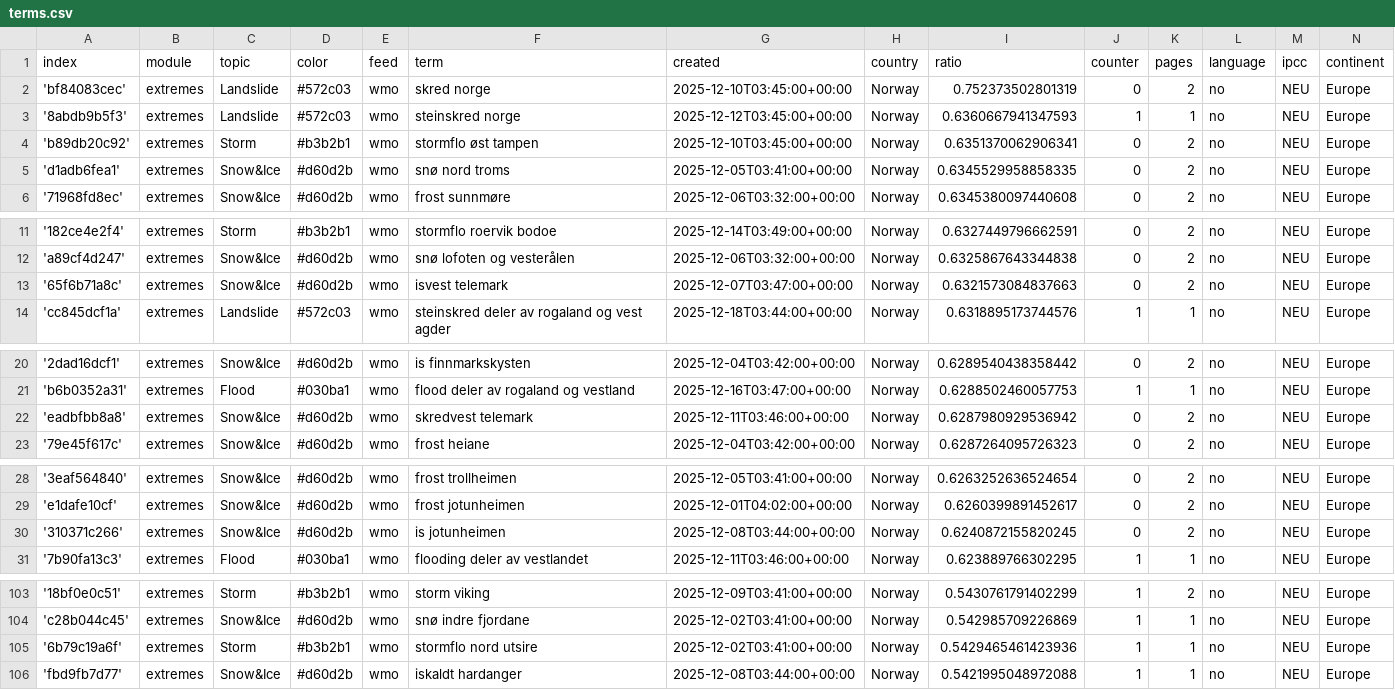
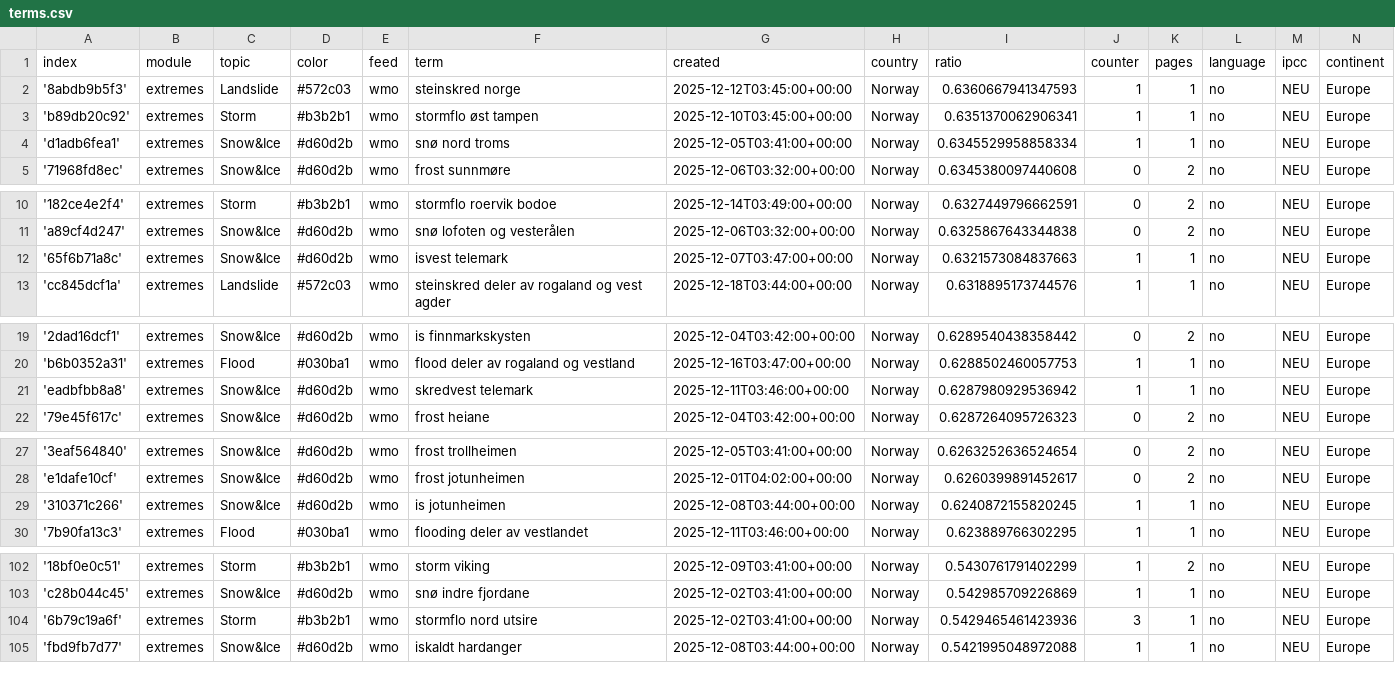
Before and after one commit to sonjanews/norwegianExtreme, a CSV file: terms.csv, drawn as a sheet; only a part is shown, gaps mark what is left out.

Commit message:
Commit from GitHub Actions (harvest:0.0)

```diff
--- a/terms.csv
+++ b/terms.csv
@@ -1,6 +1,5 @@
 index,module,topic,color,feed,term,created,country,ratio,counter,pages,language,ipcc,continent
-'bf84083cec',extremes,Landslide,#572c03,wmo,skred norge,2025-12-10T03:45:00+00:00,Norway,0.752373502801319,0,2,no,NEU,Europe
 '8abdb9b5f3',extremes,Landslide,#572c03,wmo,steinskred norge,2025-12-12T03:45:00+00:00,Norway,0.6360667941347593,1,1,no,NEU,Europe
-'b89db20c92',extremes,Storm,#b3b2b1,wmo,stormflo øst tampen,2025-12-10T03:45:00+00:00,Norway,0.6351370062906341,0,2,no,NEU,Europe
-'d1adb6fea1',extremes,Snow&Ice,#d60d2b,wmo,snø nord troms,2025-12-05T03:41:00+00:00,Norway,0.6345529958858335,0,2,no,NEU,Europe
+'b89db20c92',extremes,Storm,#b3b2b1,wmo,stormflo øst tampen,2025-12-10T03:45:00+00:00,Norway,0.6351370062906341,1,1,no,NEU,Europe
+'d1adb6fea1',extremes,Snow&Ice,#d60d2b,wmo,snø nord troms,2025-12-05T03:41:00+00:00,Norway,0.6345529958858334,1,1,no,NEU,Europe
 '71968fd8ec',extremes,Snow&Ice,#d60d2b,wmo,frost sunnmøre,2025-12-06T03:32:00+00:00,Norway,0.6345380097440608,0,2,no,NEU,Europe
@@ -12,3 +11,3 @@ index,module,topic,color,feed,term,created,country,ratio,counter,pages,language,
 'a89cf4d247',extremes,Snow&Ice,#d60d2b,wmo,snø lofoten og vesterålen,2025-12-06T03:32:00+00:00,Norway,0.6325867643344838,0,2,no,NEU,Europe
-'65f6b71a8c',extremes,Snow&Ice,#d60d2b,wmo,isvest telemark,2025-12-07T03:47:00+00:00,Norway,0.6321573084837663,0,2,no,NEU,Europe
+'65f6b71a8c',extremes,Snow&Ice,#d60d2b,wmo,isvest telemark,2025-12-07T03:47:00+00:00,Norway,0.6321573084837663,1,1,no,NEU,Europe
 'cc845dcf1a',extremes,Landslide,#572c03,wmo,steinskred deler av rogaland og vest agder,2025-12-18T03:44:00+00:00,Norway,0.6318895173744576,1,1,no,NEU,Europe
@@ -21,3 +20,3 @@ index,module,topic,color,feed,term,created,country,ratio,counter,pages,language,
 'b6b0352a31',extremes,Flood,#030ba1,wmo,flood deler av rogaland og vestland,2025-12-16T03:47:00+00:00,Norway,0.6288502460057753,1,1,no,NEU,Europe
-'eadbfbb8a8',extremes,Snow&Ice,#d60d2b,wmo,skredvest telemark,2025-12-11T03:46:00+00:00,Norway,0.6287980929536942,0,2,no,NEU,Europe
+'eadbfbb8a8',extremes,Snow&Ice,#d60d2b,wmo,skredvest telemark,2025-12-11T03:46:00+00:00,Norway,0.6287980929536942,1,1,no,NEU,Europe
 '79e45f617c',extremes,Snow&Ice,#d60d2b,wmo,frost heiane,2025-12-04T03:42:00+00:00,Norway,0.6287264095726323,0,2,no,NEU,Europe
@@ -29,3 +28,3 @@ index,module,topic,color,feed,term,created,country,ratio,counter,pages,language,
 'e1dafe10cf',extremes,Snow&Ice,#d60d2b,wmo,frost jotunheimen,2025-12-01T04:02:00+00:00,Norway,0.6260399891452617,0,2,no,NEU,Europe
-'310371c266',extremes,Snow&Ice,#d60d2b,wmo,is jotunheimen,2025-12-08T03:44:00+00:00,Norway,0.6240872155820245,0,2,no,NEU,Europe
+'310371c266',extremes,Snow&Ice,#d60d2b,wmo,is jotunheimen,2025-12-08T03:44:00+00:00,Norway,0.6240872155820245,1,1,no,NEU,Europe
 '7b90fa13c3',extremes,Flood,#030ba1,wmo,flooding deler av vestlandet,2025-12-11T03:46:00+00:00,Norway,0.623889766302295,1,1,no,NEU,Europe
@@ -104,3 +103,3 @@ index,module,topic,color,feed,term,created,country,ratio,counter,pages,language,
 'c28b044c45',extremes,Snow&Ice,#d60d2b,wmo,snø indre fjordane,2025-12-02T03:41:00+00:00,Norway,0.542985709226869,1,1,no,NEU,Europe
-'6b79c19a6f',extremes,Storm,#b3b2b1,wmo,stormflo nord utsire,2025-12-02T03:41:00+00:00,Norway,0.5429465461423936,1,1,no,NEU,Europe
+'6b79c19a6f',extremes,Storm,#b3b2b1,wmo,stormflo nord utsire,2025-12-02T03:41:00+00:00,Norway,0.5429465461423936,3,1,no,NEU,Europe
 'fbd9fb7d77',extremes,Snow&Ice,#d60d2b,wmo,iskaldt hardanger,2025-12-08T03:44:00+00:00,Norway,0.5421995048972088,1,1,no,NEU,Europe
```
